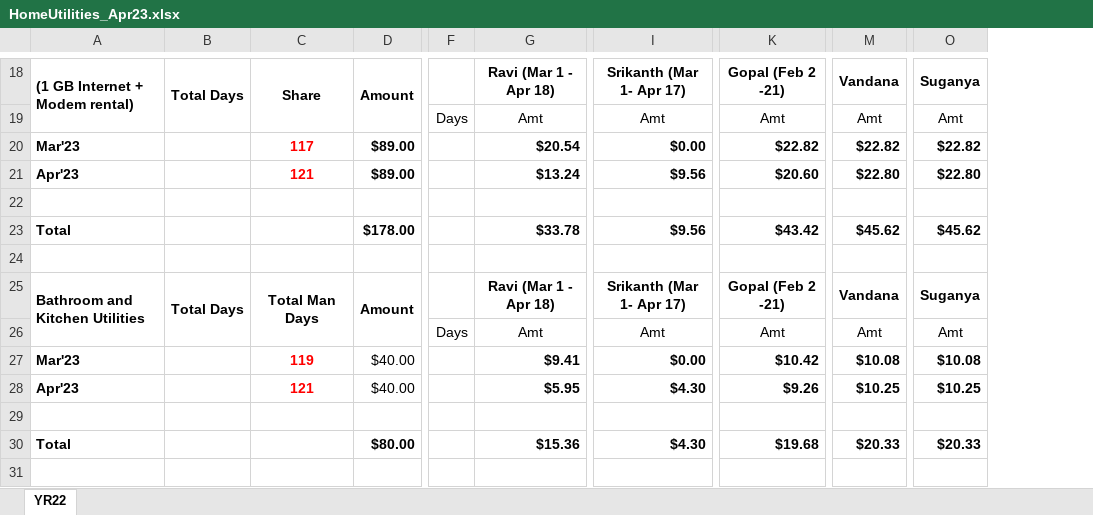
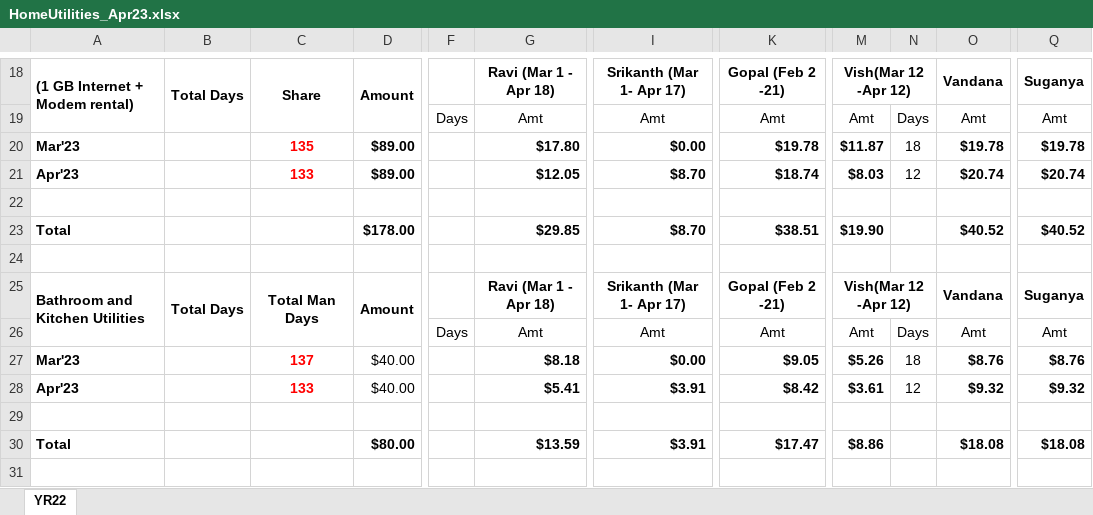
Before and after one commit to egopal/FileProcessing, an Excel workbook: HomeUtilities_Apr23.xlsx, sheet YR22, drawn as a sheet; only a part is shown, gaps mark what is left out; values as stored, in another font and other column widths than the file's, no borders; charts and pictures not drawn; addresses are those after the commit; the diff covers the shown part only; the diff names each change by its address in the sheet, - before the commit and + after, or states it on an @@ line.

```diff
--- a/HomeUtilities_Apr23.xlsx (sheet YR22)
+++ b/HomeUtilities_Apr23.xlsx (sheet YR22)
+column M, rows 18-30: Vish(Mar 12 -Apr 12) | Amt | $11.87 | $8.03 |  | $19.90 |  | Vish(Mar 12 -Apr 12) | Amt | $5.26 | $3.61 |  | $8.86
+column N, rows 19-28: Days | 18 | 12 |  |  |  |  | Days | 18 | 12
-C20: 117
+C20: 135
-G20: $20.54
+G20: $17.80
-K20: $22.82
+K20: $19.78
-O20: $22.82
+O20: $19.78
-Q20: $22.82
+Q20: $19.78
-C21: 121
+C21: 133
-G21: $13.24
+G21: $12.05
-I21: $9.56
+I21: $8.70
-K21: $20.60
+K21: $18.74
-O21: $22.80
+O21: $20.74
-Q21: $22.80
+Q21: $20.74
-G23: $33.78
+G23: $29.85
-I23: $9.56
+I23: $8.70
-K23: $43.42
+K23: $38.51
-O23: $45.62
+O23: $40.52
-Q23: $45.62
+Q23: $40.52
-C27: 119
+C27: 137
-G27: $9.41
+G27: $8.18
-K27: $10.42
+K27: $9.05
-O27: $10.08
+O27: $8.76
-Q27: $10.08
+Q27: $8.76
-C28: 121
+C28: 133
-G28: $5.95
+G28: $5.41
-I28: $4.30
+I28: $3.91
-K28: $9.26
+K28: $8.42
-O28: $10.25
+O28: $9.32
-Q28: $10.25
+Q28: $9.32
-G30: $15.36
+G30: $13.59
-I30: $4.30
+I30: $3.91
-K30: $19.68
+K30: $17.47
-O30: $20.33
+O30: $18.08
-Q30: $20.33
+Q30: $18.08
```
Also changed, not shown: 3 added rows, 3 removed rows and 25 edited cells elsewhere in this sheet, formulas that keep their value, charts or pictures.
